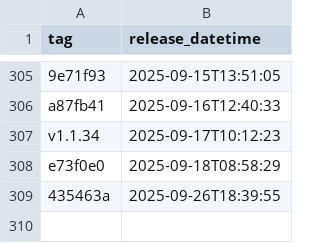
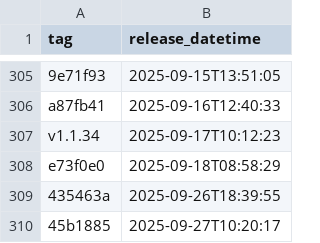
Before and after one commit to NHSDigital/eps-FHIR-validator-lambda, a CSV file: _data/dev_deployments.csv, drawn as a sheet; only a part is shown, gaps mark what is left out.

```diff
--- a/_data/dev_deployments.csv
+++ b/_data/dev_deployments.csv
@@ -309 +309,2 @@ e73f0e0,2025-09-18T08:58:29
 435463a,2025-09-26T18:39:55
+45b1885,2025-09-27T10:20:17
```
Also changed, not shown: 1 other file.
